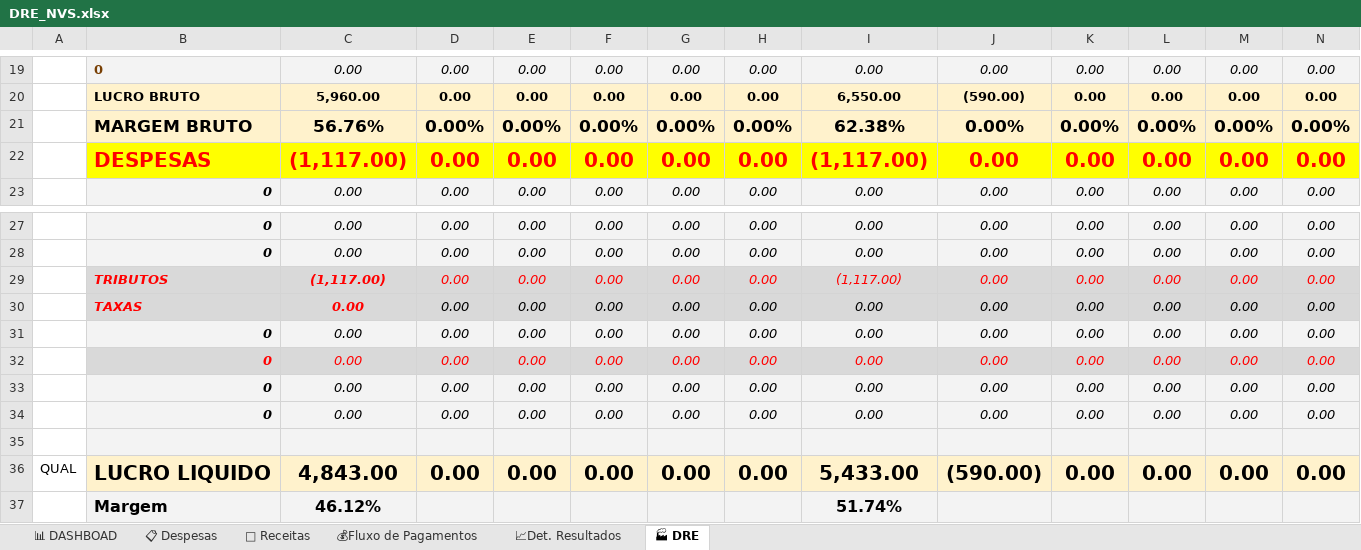
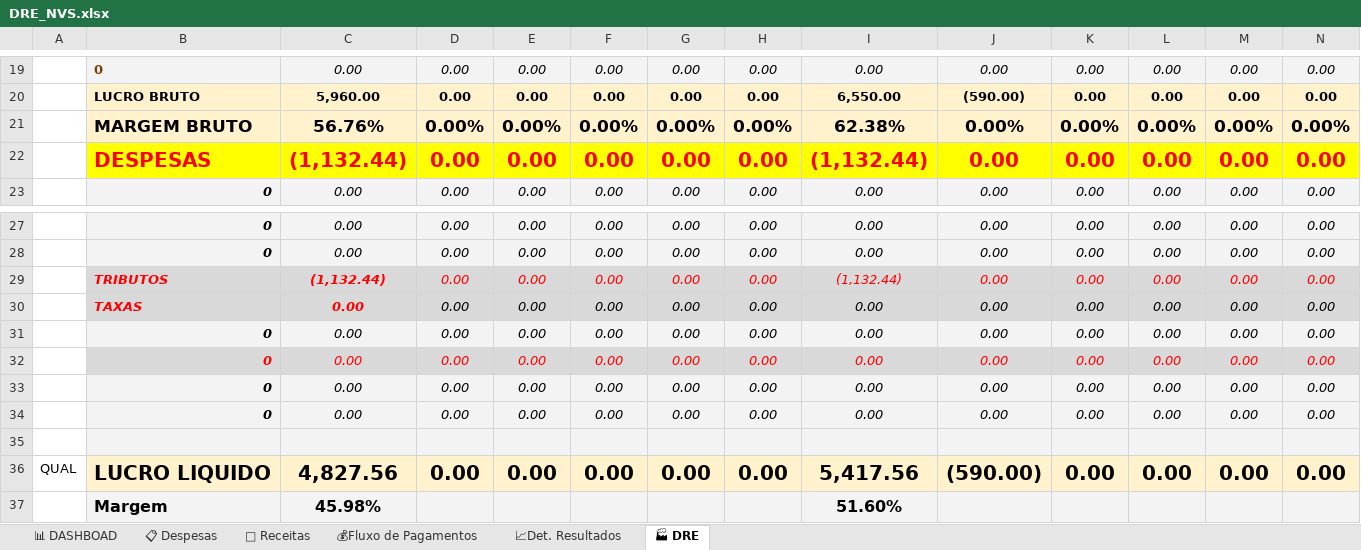
Before and after one commit to NevesPNG68/NVS-CONSULTORIA, an Excel workbook: DRE_NVS.xlsx, sheet 🏭 DRE, drawn as a sheet; only a part is shown, gaps mark what is left out; values as stored, in another font and other column widths than the file's, no borders; conditional formats not drawn; removed rows and columns are numbered as before the commit, all else as after; rows hold the shown columns only; the diff names each change by its address in the sheet, - before the commit and + after, or states it on an @@ line.

```diff
--- a/DRE_NVS.xlsx (sheet 🏭 DRE)
+++ b/DRE_NVS.xlsx (sheet 🏭 DRE)
-C22: (1,117.00)
+C22: (1,132.44)
-I22: (1,117.00)
+I22: (1,132.44)
-C29: (1,117.00)
+C29: (1,132.44)
-I29: (1,117.00)
+I29: (1,132.44)
-C36: 4,843.00
+C36: 4,827.56
-I36: 5,433.00
+I36: 5,417.56
-row 37:  | Margem | 46.12% |  |  |  |  |  | 51.74%
+row 37:  | Margem | 45.98% |  |  |  |  |  | 51.60%
```
Also changed, not shown: sheet 💰Fluxo de Pagamentos, sheet 📊 DASHBOAD, sheet 📋 Despesas, sheet 📈Det. Resultados, formulas that keep their value, charts or pictures.
